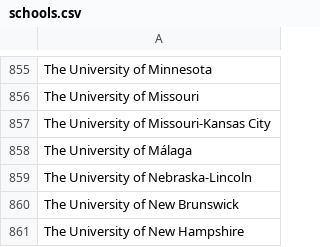
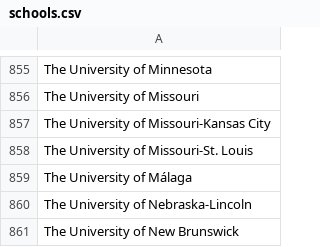
Before and after one commit to scarlethacks/scarlethacks.github.io, a CSV file: public/files/schools.csv, drawn as a sheet; only a part is shown, gaps mark what is left out; the shorter side is filled out with more unchanged rows; the diff names each change by its address in the sheet, - before the commit and + after, or states it on an @@ line.

Commit message:
Added The University of Missouri-St. Louis

```diff
--- a/public/files/schools.csv
+++ b/public/files/schools.csv
+row 858: The University of Missouri-St. Louis
```
